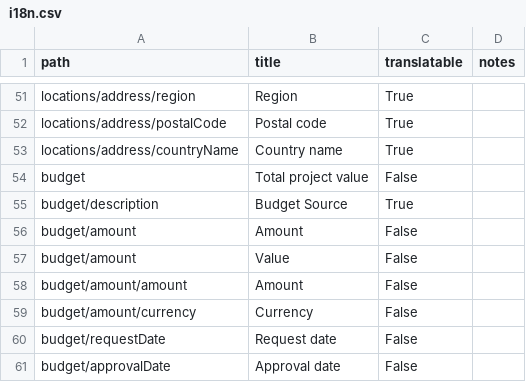
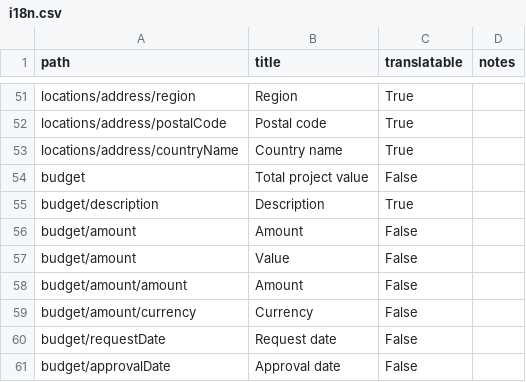
Before and after one commit to open-contracting/infrastructure, a CSV file: docs/_static/i18n.csv, drawn as a sheet; only a part is shown, gaps mark what is left out.

Commit message:
i18n: Rename budget.description title #365

```diff
--- a/docs/_static/i18n.csv
+++ b/docs/_static/i18n.csv
@@ -54,3 +54,3 @@ locations/address/countryName,Country name,True,
 budget,Total project value,False,
-budget/description,Budget Source,True,
+budget/description,Description,True,
 budget/amount,Amount,False,
```
